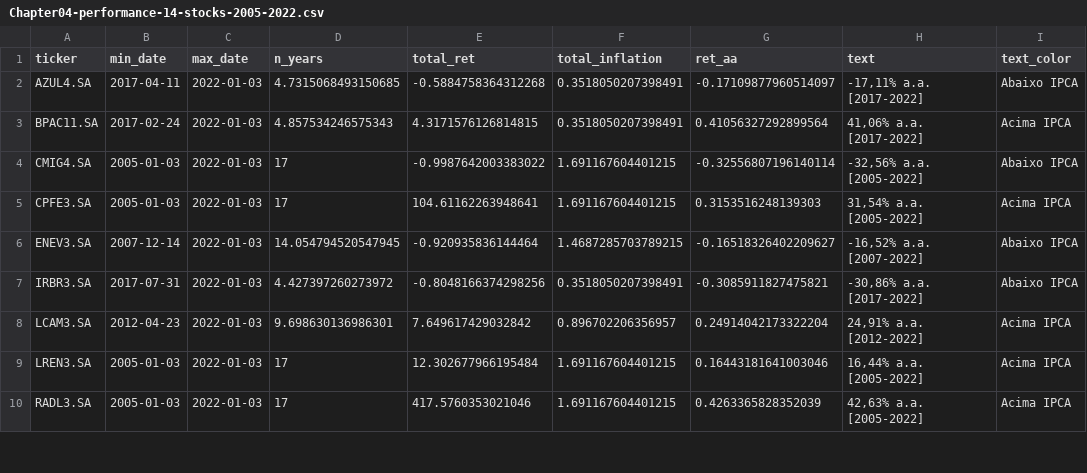
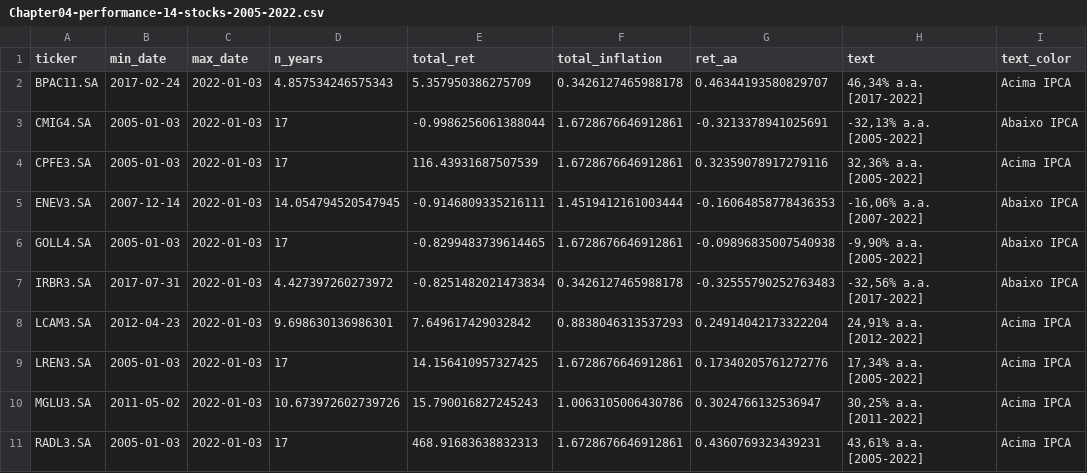
Before and after one commit to msperlin/vdr, a CSV file: inst/extdata/data/Chapter04-performance-14-stocks-2005-2022.csv, drawn as a sheet; only a part is shown; the diff covers the shown part only.

```diff
--- a/inst/extdata/data/Chapter04-performance-14-stocks-2005-2022.csv
+++ b/inst/extdata/data/Chapter04-performance-14-stocks-2005-2022.csv
@@ -1,10 +1,11 @@
 ticker,min_date,max_date,n_years,total_ret,total_inflation,ret_aa,text,text_color
-AZUL4.SA,2017-04-11,2022-01-03,4.7315068493150685,-0.5884758364312268,0.3518050207398491,-0.17109877960514097,"-17,11% a.a.  [2017-2022]",Abaixo IPCA
-BPAC11.SA,2017-02-24,2022-01-03,4.857534246575343,4.3171576126814815,0.3518050207398491,0.41056327292899564,"41,06% a.a.  [2017-2022]",Acima IPCA
-CMIG4.SA,2005-01-03,2022-01-03,17,-0.9987642003383022,1.691167604401215,-0.32556807196140114,"-32,56% a.a.  [2005-2022]",Abaixo IPCA
-CPFE3.SA,2005-01-03,2022-01-03,17,104.61162263948641,1.691167604401215,0.3153516248139303,"31,54% a.a.  [2005-2022]",Acima IPCA
-ENEV3.SA,2007-12-14,2022-01-03,14.054794520547945,-0.920935836144464,1.4687285703789215,-0.16518326402209627,"-16,52% a.a.  [2007-2022]",Abaixo IPCA
-IRBR3.SA,2017-07-31,2022-01-03,4.427397260273972,-0.8048166374298256,0.3518050207398491,-0.3085911827475821,"-30,86% a.a.  [2017-2022]",Abaixo IPCA
-LCAM3.SA,2012-04-23,2022-01-03,9.698630136986301,7.649617429032842,0.896702206356957,0.24914042173322204,"24,91% a.a.  [2012-2022]",Acima IPCA
-LREN3.SA,2005-01-03,2022-01-03,17,12.302677966195484,1.691167604401215,0.16443181641003046,"16,44% a.a.  [2005-2022]",Acima IPCA
-RADL3.SA,2005-01-03,2022-01-03,17,417.5760353021046,1.691167604401215,0.4263365828352039,"42,63% a.a.  [2005-2022]",Acima IPCA
+BPAC11.SA,2017-02-24,2022-01-03,4.857534246575343,5.357950386275709,0.3426127465988178,0.46344193580829707,"46,34% a.a.  [2017-2022]",Acima IPCA
+CMIG4.SA,2005-01-03,2022-01-03,17,-0.9986256061388044,1.6728676646912861,-0.3213378941025691,"-32,13% a.a.  [2005-2022]",Abaixo IPCA
+CPFE3.SA,2005-01-03,2022-01-03,17,116.43931687507539,1.6728676646912861,0.32359078917279116,"32,36% a.a.  [2005-2022]",Acima IPCA
+ENEV3.SA,2007-12-14,2022-01-03,14.054794520547945,-0.9146809335216111,1.4519412161003444,-0.16064858778436353,"-16,06% a.a.  [2007-2022]",Abaixo IPCA
+GOLL4.SA,2005-01-03,2022-01-03,17,-0.8299483739614465,1.6728676646912861,-0.09896835007540938,"-9,90% a.a.  [2005-2022]",Abaixo IPCA
+IRBR3.SA,2017-07-31,2022-01-03,4.427397260273972,-0.8251482021473834,0.3426127465988178,-0.32555790252763483,"-32,56% a.a.  [2017-2022]",Abaixo IPCA
+LCAM3.SA,2012-04-23,2022-01-03,9.698630136986301,7.649617429032842,0.8838046313537293,0.24914042173322204,"24,91% a.a.  [2012-2022]",Acima IPCA
+LREN3.SA,2005-01-03,2022-01-03,17,14.156410957327425,1.6728676646912861,0.17340205761272776,"17,34% a.a.  [2005-2022]",Acima IPCA
+MGLU3.SA,2011-05-02,2022-01-03,10.673972602739726,15.790016827245243,1.0063105006430786,0.3024766132536947,"30,25% a.a.  [2011-2022]",Acima IPCA
+RADL3.SA,2005-01-03,2022-01-03,17,468.91683638832313,1.6728676646912861,0.4360769323439231,"43,61% a.a.  [2005-2022]",Acima IPCA
```
Also changed, not shown: 1 removed row and 12 edited cells elsewhere in this file, inst/extdata/data/Chapter02-EGIE3-2016-2022.csv, inst/extdata/data/Chapter02-Petrobras-monthly-stock-prices-2015-2022.csv, 4 other files.
